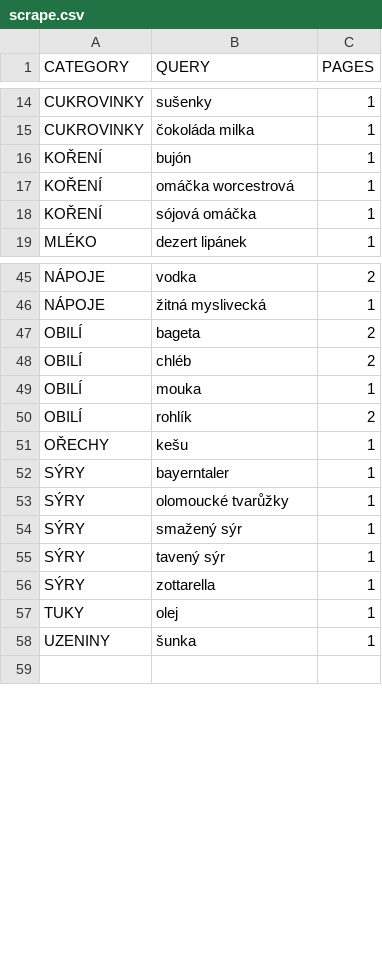
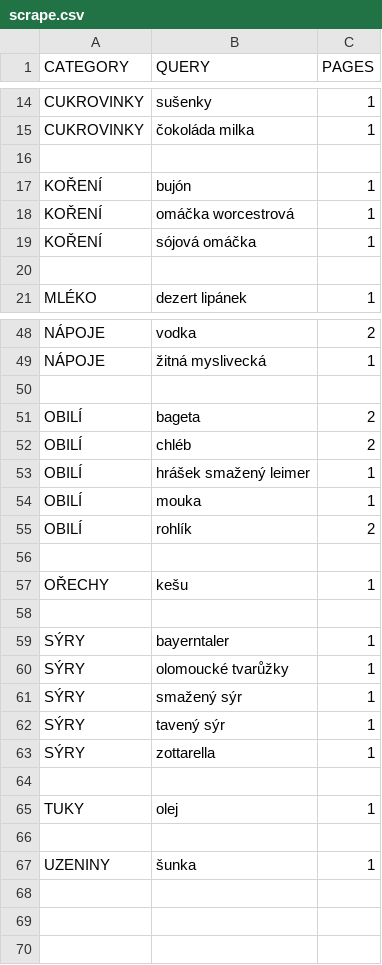
Before and after one commit to mxdpeep/koopi, a CSV file: go/scrape.csv, drawn as a sheet; only a part is shown, gaps mark what is left out; the diff covers the shown part only.

```diff
--- a/go/scrape.csv
+++ b/go/scrape.csv
@@ -15,2 +15,3 @@ CUKROVINKY,sušenky,1
 CUKROVINKY,čokoláda milka,1
+
 KOŘENÍ,bujón,1
@@ -18,2 +19,3 @@ KOŘENÍ,omáčka worcestrová,1
 KOŘENÍ,sójová omáčka,1
+
 MLÉKO,dezert lipánek,1
@@ -46,7 +49,11 @@ NÁPOJE,vodka,2
 NÁPOJE,žitná myslivecká,1
+
 OBILÍ,bageta,2
 OBILÍ,chléb,2
+OBILÍ,hrášek smažený leimer,1
 OBILÍ,mouka,1
 OBILÍ,rohlík,2
+
 OŘECHY,kešu,1
+
 SÝRY,bayerntaler,1
@@ -56,4 +63,8 @@ SÝRY,tavený sýr,1
 SÝRY,zottarella,1
+
 TUKY,olej,1
+
 UZENINY,šunka,1
+
+
 
```
Also changed, not shown: 1 added row elsewhere in this file, 3 other files.
